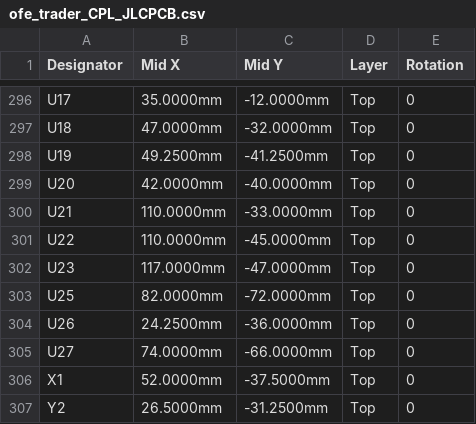
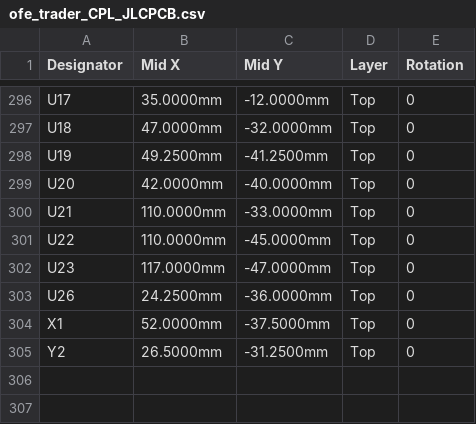
Before and after one commit to silverajat/ofe-trader-board, a CSV file: release/ofe_trader_CPL_JLCPCB.csv, drawn as a sheet; only a part is shown, gaps mark what is left out.

```diff
--- a/release/ofe_trader_CPL_JLCPCB.csv
+++ b/release/ofe_trader_CPL_JLCPCB.csv
@@ -302,5 +302,3 @@ U22,110.0000mm,-45.0000mm,Top,0
 U23,117.0000mm,-47.0000mm,Top,0
-U25,82.0000mm,-72.0000mm,Top,0
 U26,24.2500mm,-36.0000mm,Top,0
-U27,74.0000mm,-66.0000mm,Top,0
 X1,52.0000mm,-37.5000mm,Top,0
```
Also changed, not shown: release/ofe_trader_BOM_JLCPCB.csv, release/ofe_trader_BOM_full.csv, 2 other files.
